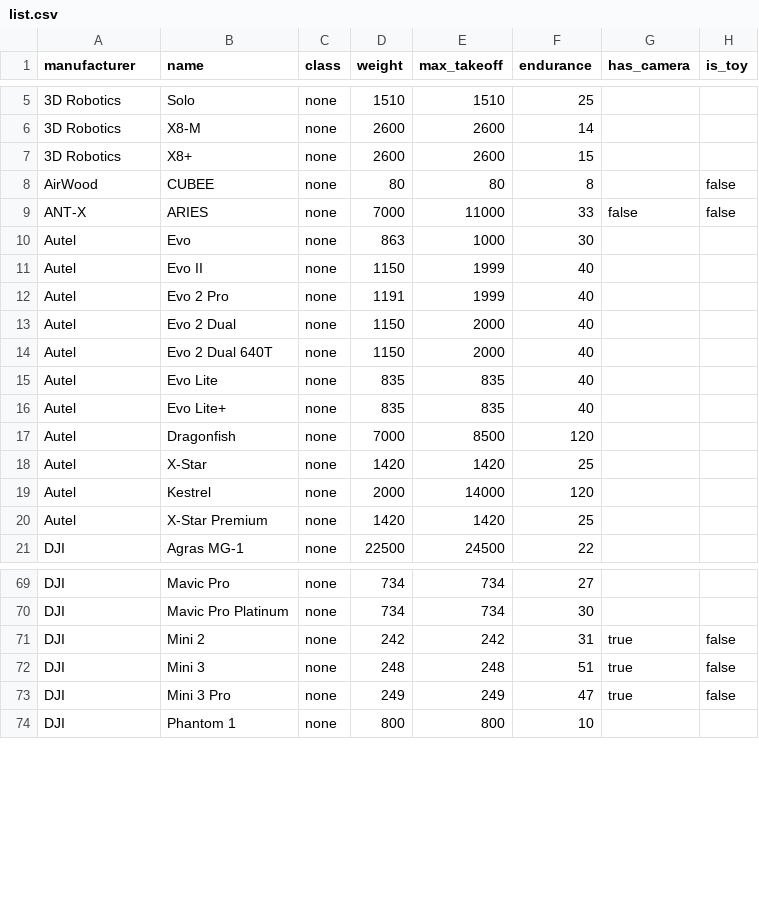
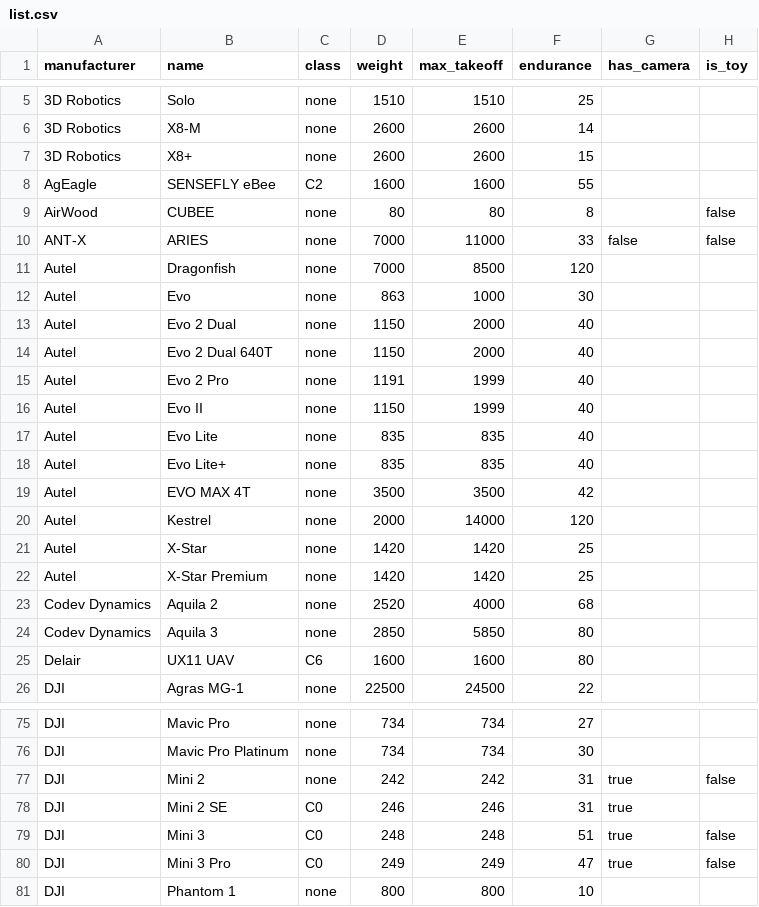
Before and after one commit to dronetag/opendronelist, a CSV file: list.csv, drawn as a sheet; only a part is shown, gaps mark what is left out; the diff covers the shown part only.

Commit message:
Update the list (#9)

```diff
--- a/list.csv
+++ b/list.csv
@@ -7,15 +7,20 @@ manufacturer,name,class,weight,max_takeoff,endurance,has_camera,is_toy
 3D Robotics,X8+,none,2600,2600,15,,
+AgEagle,SENSEFLY eBee,C2,1600,1600,55,,
 AirWood,CUBEE,none,80,80,8,,false
 ANT-X,ARIES,none,7000,11000,33,false,false
+Autel,Dragonfish,none,7000,8500,120,,
 Autel,Evo,none,863,1000,30,,
-Autel,Evo II,none,1150,1999,40,,
-Autel,Evo 2 Pro,none,1191,1999,40,,
 Autel,Evo 2 Dual,none,1150,2000,40,,
 Autel,Evo 2 Dual 640T,none,1150,2000,40,,
+Autel,Evo 2 Pro,none,1191,1999,40,,
+Autel,Evo II,none,1150,1999,40,,
 Autel,Evo Lite,none,835,835,40,,
 Autel,Evo Lite+,none,835,835,40,,
-Autel,Dragonfish,none,7000,8500,120,,
+Autel,EVO MAX 4T,none,3500,3500,42,,
+Autel,Kestrel,none,2000,14000,120,,
 Autel,X-Star,none,1420,1420,25,,
-Autel,Kestrel,none,2000,14000,120,,
 Autel,X-Star Premium,none,1420,1420,25,,
+Codev Dynamics,Aquila 2,none,2520,4000,68,,
+Codev Dynamics,Aquila 3,none,2850,5850,80,,
+Delair,UX11 UAV,C6,1600,1600,80,,
 DJI,Agras MG-1,none,22500,24500,22,,
@@ -71,4 +77,5 @@ DJI,Mavic Pro Platinum,none,734,734,30,,
 DJI,Mini 2,none,242,242,31,true,false
-DJI,Mini 3,none,248,248,51,true,false
-DJI,Mini 3 Pro,none,249,249,47,true,false
+DJI,Mini 2 SE,C0,246,246,31,true,
+DJI,Mini 3,C0,248,248,51,true,false
+DJI,Mini 3 Pro,C0,249,249,47,true,false
 DJI,Phantom 1,none,800,800,10,,
```
Also changed, not shown: 2 added rows and 2 edited cells elsewhere in this file.
